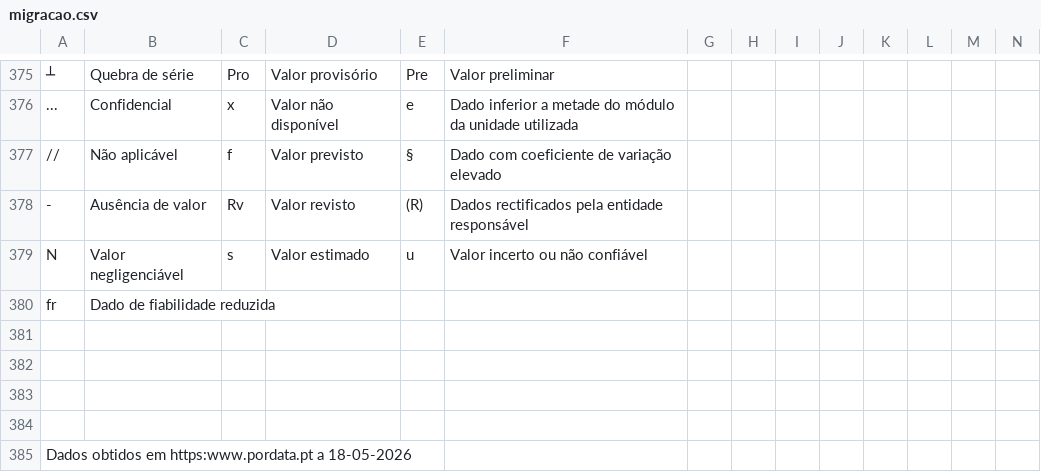
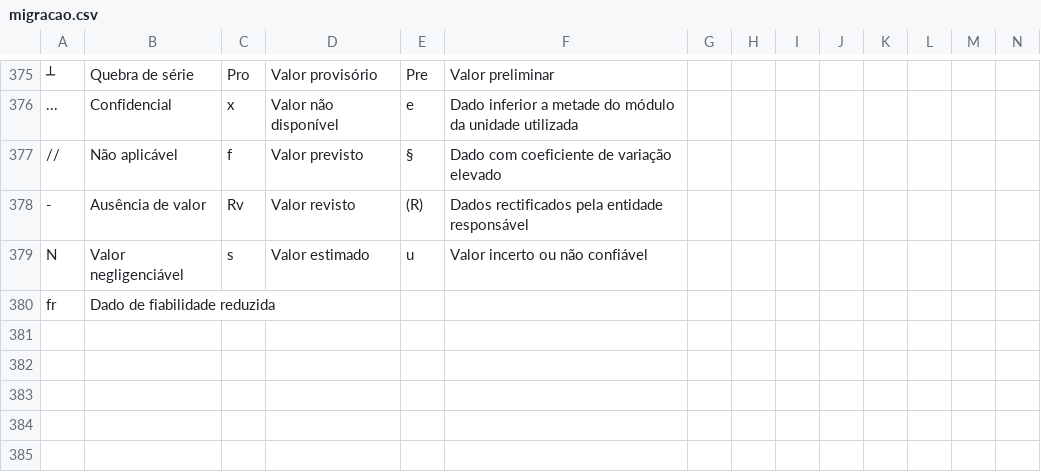
Before and after one commit to mavalente001/planilhasmetodos, a CSV file: migracao.csv, drawn as a sheet; only a part is shown, gaps mark what is left out; rows hold the shown columns only; the diff names each change by its address in the sheet, - before the commit and + after, or states it on an @@ line.

Commit message:
migracao.csv

```diff
--- a/migracao.csv
+++ b/migracao.csv
-row 381: (empty)
-row 382: (empty)
-row 383: (empty)
-row 384: (empty)
-row 385: Dados obtidos em https:www.pordata.pt a 18-05-2026
```
